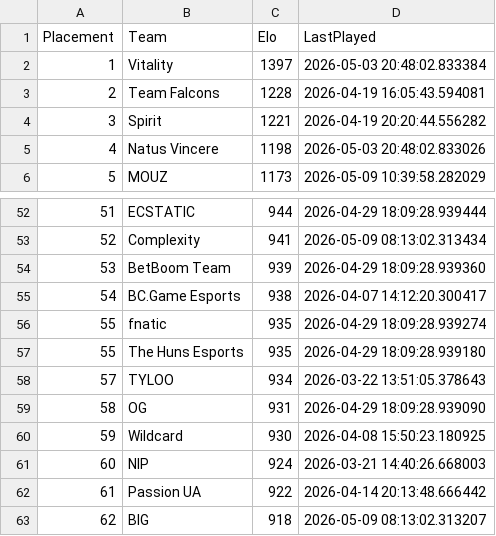
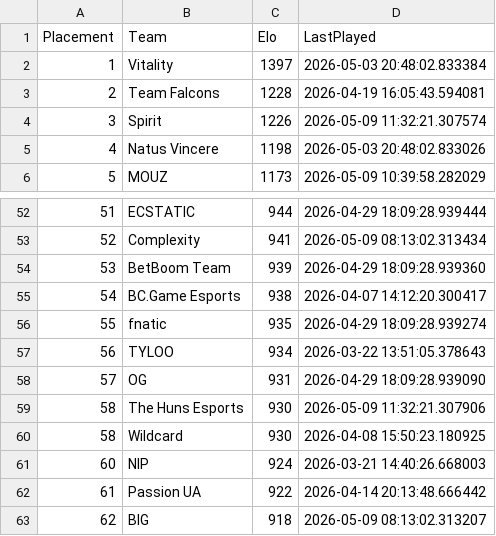
Before and after one commit to OnlinEGD/cs-ranking, a CSV file: ranking.csv, drawn as a sheet; only a part is shown, gaps mark what is left out.

```diff
--- a/ranking.csv
+++ b/ranking.csv
@@ -3,3 +3,3 @@ Placement,Team,Elo,LastPlayed
 2,Team Falcons,1228,2026-04-19 16:05:43.594081
-3,Spirit,1221,2026-04-19 20:20:44.556282
+3,Spirit,1226,2026-05-09 11:32:21.307574
 4,Natus Vincere,1198,2026-05-03 20:48:02.833026
@@ -56,6 +56,6 @@ Placement,Team,Elo,LastPlayed
 55,fnatic,935,2026-04-29 18:09:28.939274
-55,The Huns Esports,935,2026-04-29 18:09:28.939180
-57,TYLOO,934,2026-03-22 13:51:05.378643
-58,OG,931,2026-04-29 18:09:28.939090
-59,Wildcard,930,2026-04-08 15:50:23.180925
+56,TYLOO,934,2026-03-22 13:51:05.378643
+57,OG,931,2026-04-29 18:09:28.939090
+58,The Huns Esports,930,2026-05-09 11:32:21.307906
+58,Wildcard,930,2026-04-08 15:50:23.180925
 60,NIP,924,2026-03-21 14:40:26.668003
```
Also changed, not shown: processed_matches.csv.
